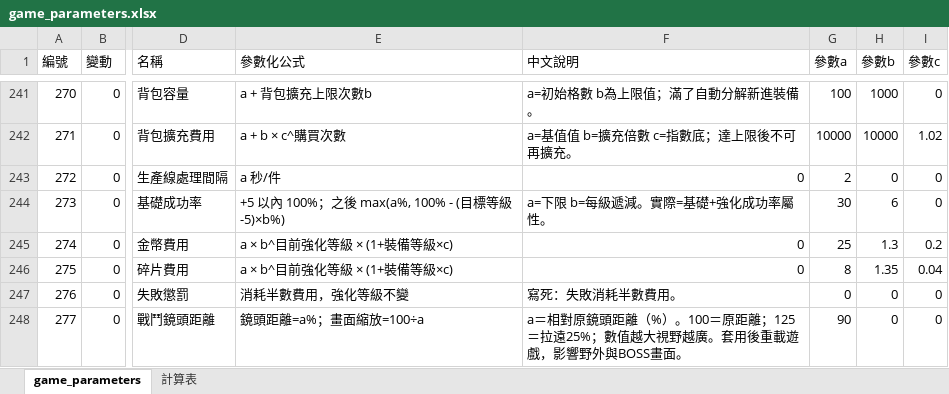
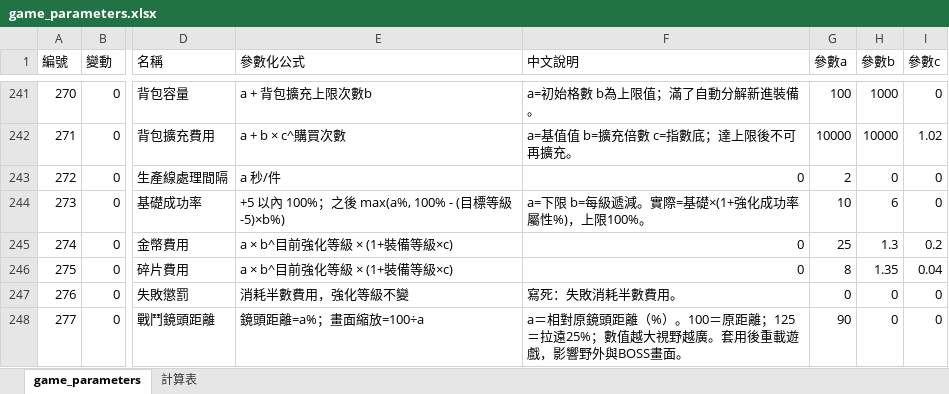
Before and after one commit to myKOF/Idle-RPG, an Excel workbook: config/Excel/game_parameters.xlsx, sheet game_parameters, drawn as a sheet; only a part is shown, gaps mark what is left out; values as stored, in another font and other column widths than the file's, no borders; the diff names each change by its address in the sheet, - before the commit and + after, or states it on an @@ line.

```diff
--- a/config/Excel/game_parameters.xlsx (sheet game_parameters)
+++ b/config/Excel/game_parameters.xlsx (sheet game_parameters)
-F244 (中文說明): a=下限 b=每級遞減。實際=基礎+強化成功率屬性。
+F244 (中文說明): a=下限 b=每級遞減。實際=基礎×(1+強化成功率屬性%)，上限100%。
-G244 (參數a): 30
+G244 (參數a): 10
```
Also changed, not shown: 5 other files.
